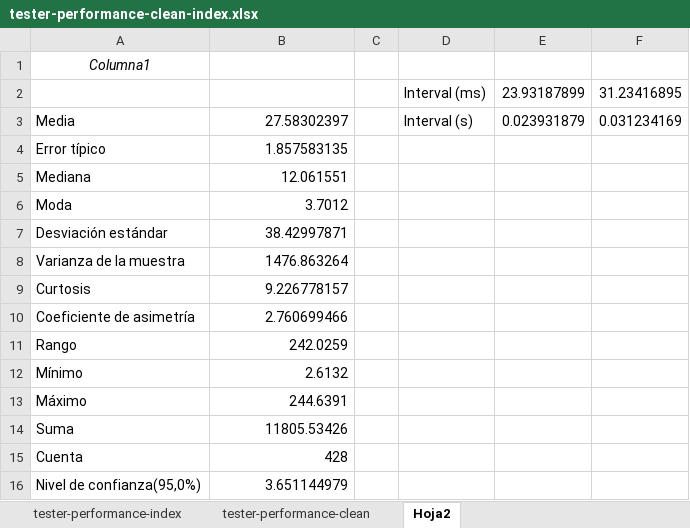
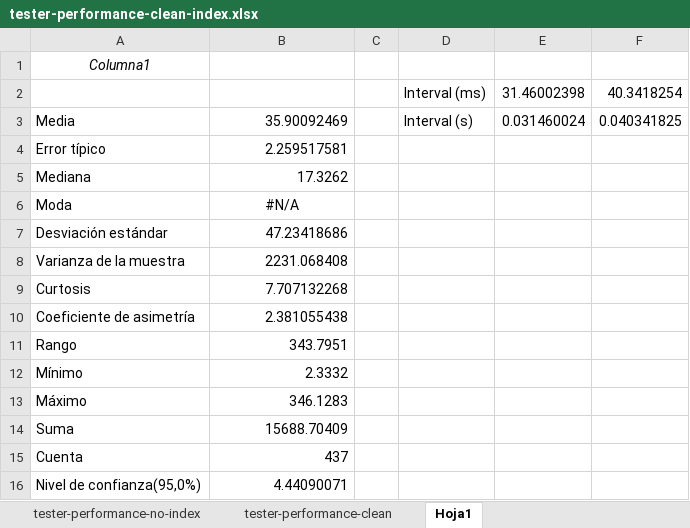
Before and after one commit to aaronma300604/DP2-C01-31, an Excel workbook: reports/Student #1/tester-performance-clean-index.xlsx, sheet Hoja1, drawn as a sheet; values as stored, in another font and other column widths than the file's, no borders; removed rows and columns are numbered as before the commit, all else as after; the diff names each change by its address in the sheet, - before the commit and + after, or states it on an @@ line.

```diff
--- a/reports/Student #1/tester-performance-clean-index.xlsx (sheet Hoja1)
+++ b/reports/Student #1/tester-performance-clean-index.xlsx (sheet Hoja1)
-sheet tab: tester-performance-index
+sheet tab: tester-performance-no-index
-sheet tab: Hoja2
+sheet tab: Hoja1
-row 2:  |  |  | Interval (ms) | 23.93187899 | 31.23416895
+row 2:  |  |  | Interval (ms) | 31.46002398 | 40.3418254
-B3: 27.58302397
+B3: 35.90092469
-E3: 0.023931879
+E3: 0.031460024
-F3: 0.031234169
+F3: 0.040341825
-B4: 1.857583135
+B4: 2.259517581
-B5: 12.061551
+B5: 17.3262
-B6: 3.7012
+B6: #N/A
-B6 alignment: right
+B6 alignment: center
-B7: 38.42997871
+B7: 47.23418686
-B8: 1476.863264
+B8: 2231.068408
-B9: 9.226778157
+B9: 7.707132268
-B10: 2.760699466
+B10: 2.381055438
-B11: 242.0259
+B11: 343.7951
-B12: 2.6132
+B12: 2.3332
-B13: 244.6391
+B13: 346.1283
-B14: 11805.53426
+B14: 15688.70409
-B15: 428
+B15: 437
-B16: 3.651144979
+B16: 4.44090071
```
Also changed, not shown: sheet tester-performance-no-index, sheet tester-performance-clean, hidden cells, charts or pictures, reports/Student #1/tester-performance-clean-no-index.xlsx, reports/Student #1/z-test.xlsx, 1 other file.
